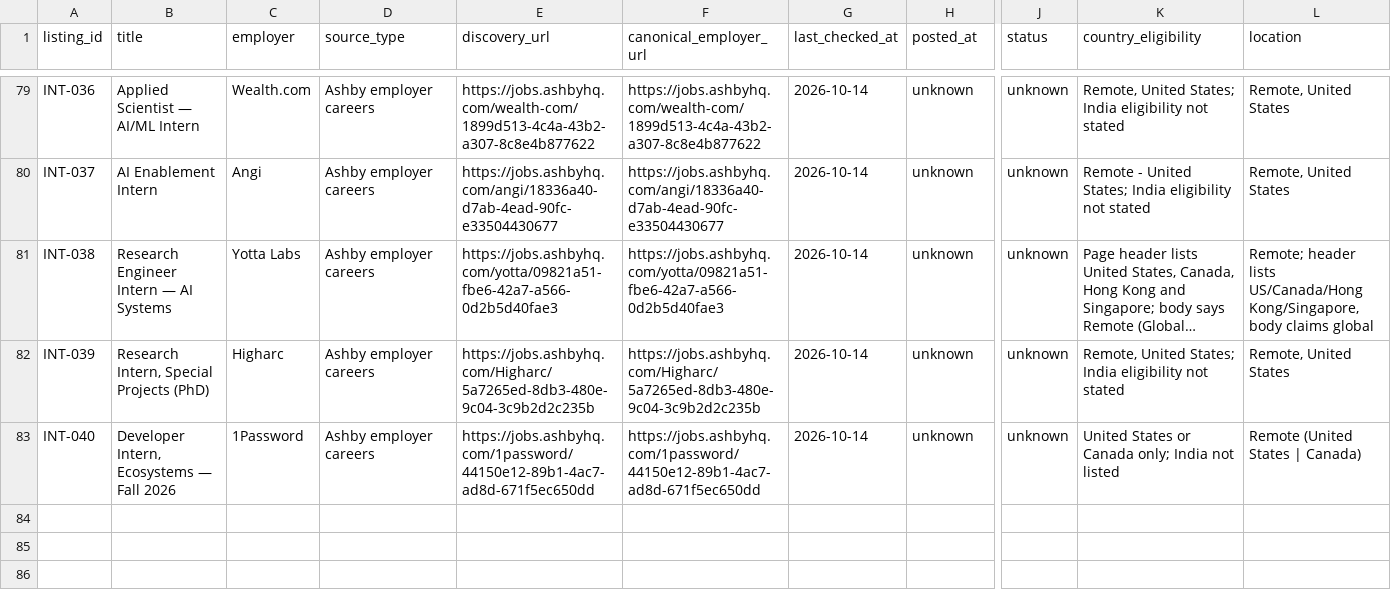
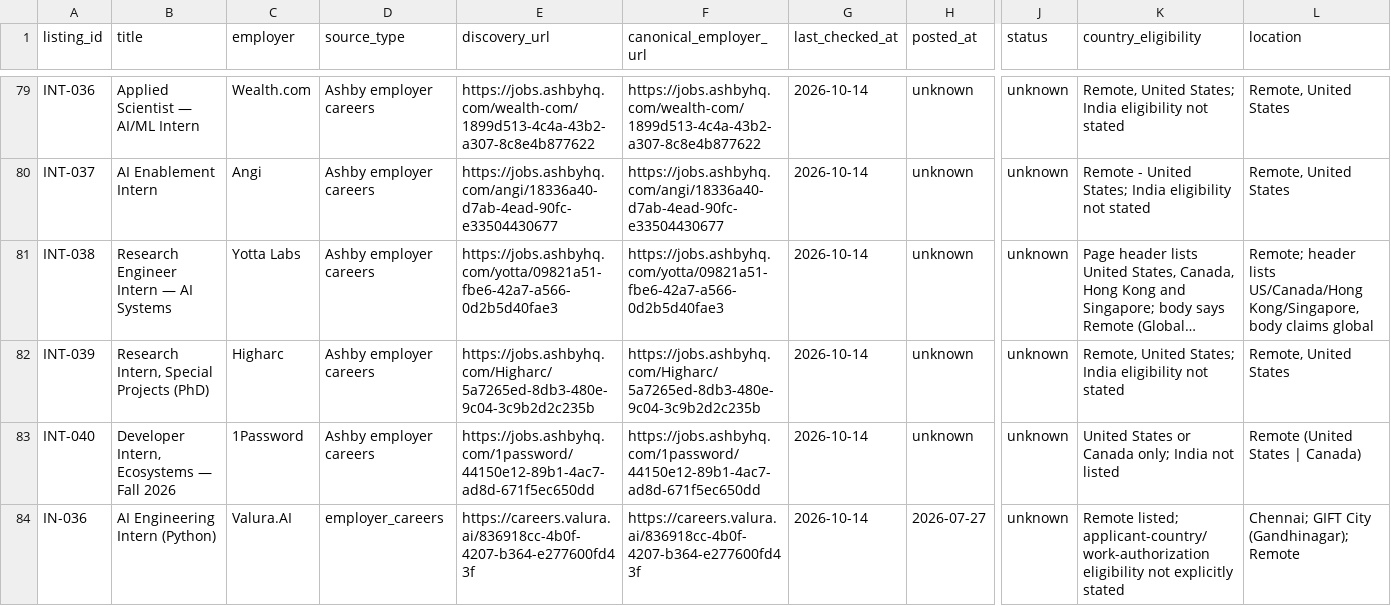
Before and after one commit to rajaryan1111/ai-career-agent, a CSV file: research/job-source-audit-seed-2026-10-13.csv, drawn as a sheet; only a part is shown, gaps mark what is left out; long unchanged cells end in …; rows hold the shown columns only; the diff names each change by its address in the sheet, - before the commit and + after, or states it on an @@ line.

Commit message:
research: add conservative Valura AI internship lead

```diff
--- a/research/job-source-audit-seed-2026-10-13.csv
+++ b/research/job-source-audit-seed-2026-10-13.csv
+row 84: IN-036 | AI Engineering Intern (Python) | Valura.AI | employer_careers | https://careers.valura.ai/836918cc-4b0f-4207-b364-e277600fd43f | https://careers.valura.ai/836918cc-4b0f-4207-b364-e277600fd43f | 2026-10-14 | 2026-07-27 | unknown | Remote listed; applicant-country/work-authorization eligibility not explicitly stated | Chennai; GIFT City (Gandhinagar); Remote
```
